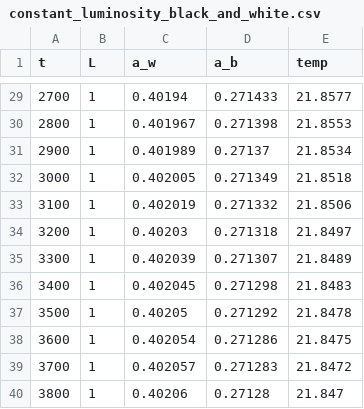
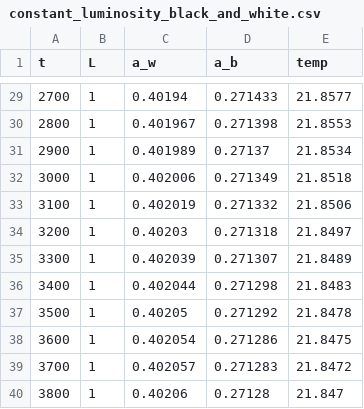
Before and after one commit to CS361-S25/final-project-henryjared, a CSV file: constant_luminosity_black_and_white.csv, drawn as a sheet; only a part is shown, gaps mark what is left out.

```diff
--- a/constant_luminosity_black_and_white.csv
+++ b/constant_luminosity_black_and_white.csv
@@ -31,3 +31,3 @@ t,L,a_w,a_b,temp
 2900,1,0.401989,0.27137,21.8534
-3000,1,0.402005,0.271349,21.8518
+3000,1,0.402006,0.271349,21.8518
 3100,1,0.402019,0.271332,21.8506
@@ -35,3 +35,3 @@ t,L,a_w,a_b,temp
 3300,1,0.402039,0.271307,21.8489
-3400,1,0.402045,0.271298,21.8483
+3400,1,0.402044,0.271298,21.8483
 3500,1,0.40205,0.271292,21.8478
```
Also changed, not shown: 9 other files.
